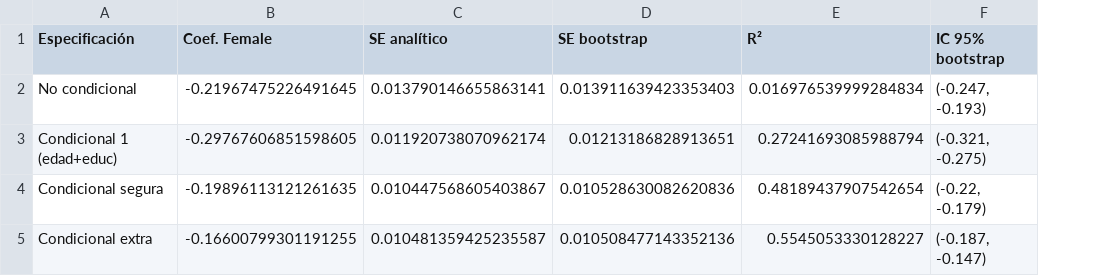
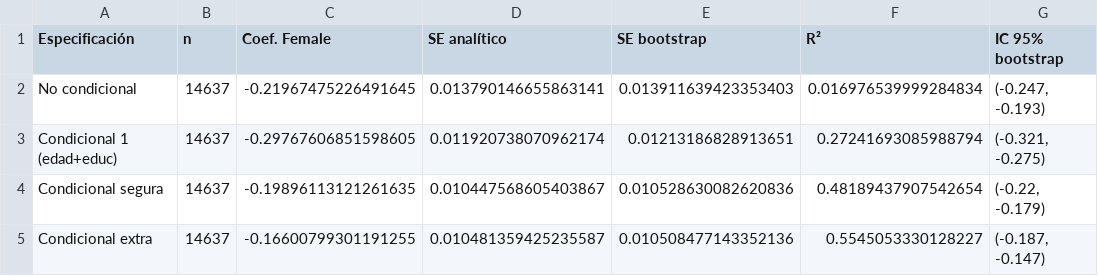
Before and after one commit to jc-cadena/Taller_1_BDML_Aragon_Cadena_Florez, a CSV file: 03_Output/Tables/gender_gap_comparison.csv, drawn as a sheet; the diff names each change by its address in the sheet, - before the commit and + after, or states it on an @@ line.

```diff
--- a/03_Output/Tables/gender_gap_comparison.csv
+++ b/03_Output/Tables/gender_gap_comparison.csv
+column B (n), rows 2-5: all 14637
```
Also changed, not shown: 2 other files.
